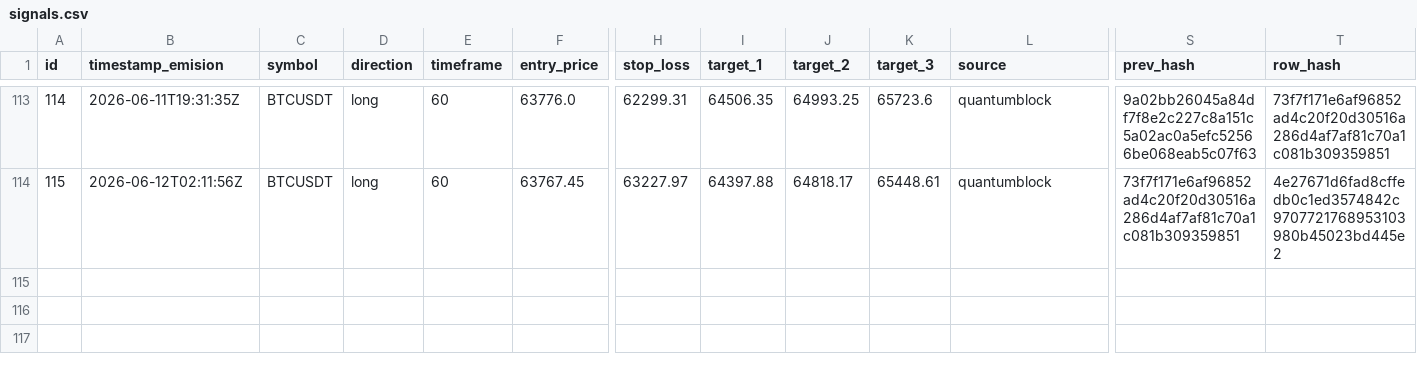
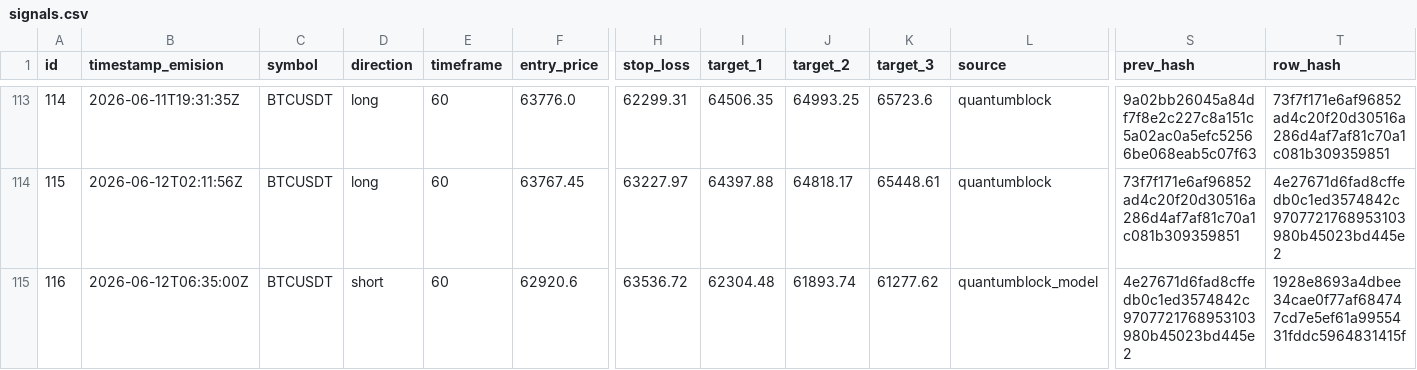
Before and after one commit to z3n3k4/quantumblock-track, a CSV file: signals.csv, drawn as a sheet; only a part is shown, gaps mark what is left out; rows hold the shown columns only; the diff names each change by its address in the sheet, - before the commit and + after, or states it on an @@ line.

```diff
--- a/signals.csv
+++ b/signals.csv
+row 115: 116 | 2026-06-12T06:35:00Z | BTCUSDT | short | 60 | 62920.6 | 63536.72 | 62304.48 | 61893.74 | 61277.62 | quantumblock_model | 4e27671d6fad8cffedb0c1ed3574842c9707721768953103980b45023bd445e2 | 1928e8693a4dbee34cae0f77af684747cd7e5ef61a9955431fddc5964831415f
```
Also changed, not shown: 1 other file.
